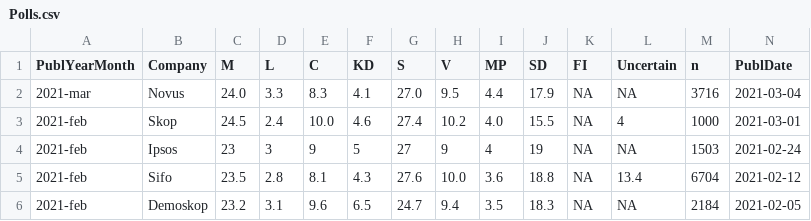
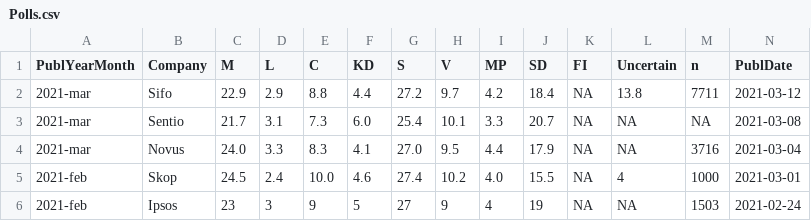
Before and after one commit to MansMeg/SwedishPolls, a CSV file: Data/Polls.csv, drawn as a sheet; only a part is shown; the shorter side is filled out with more unchanged rows; rows hold the shown columns only; the diff names each change by its address in the sheet, - before the commit and + after, or states it on an @@ line.

Commit message:
Sifo, Sentio

```diff
--- a/Data/Polls.csv
+++ b/Data/Polls.csv
+row 2: 2021-mar | Sifo | 22.9 | 2.9 | 8.8 | 4.4 | 27.2 | 9.7 | 4.2 | 18.4 | NA | 13.8 | 7711 | 2021-03-12
+row 3: 2021-mar | Sentio | 21.7 | 3.1 | 7.3 | 6.0 | 25.4 | 10.1 | 3.3 | 20.7 | NA | NA | NA | 2021-03-08
```
